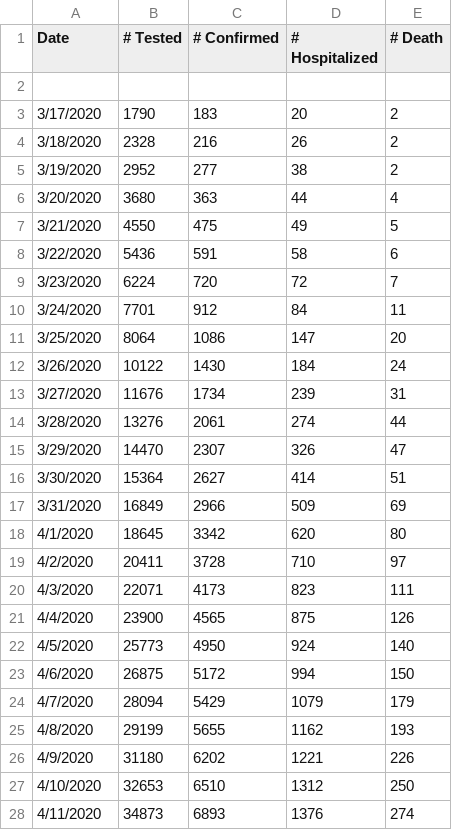
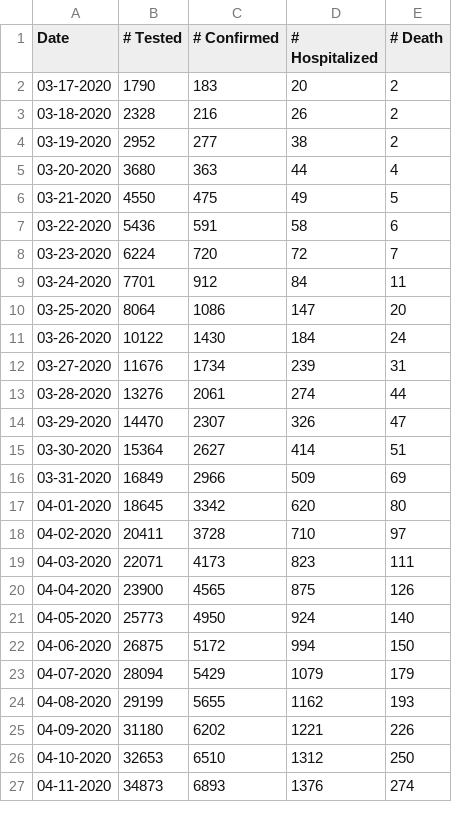
Before and after one commit to youraunt/public, a CSV file: INWK2300/covid_19_Colorado_Daily.csv, drawn as a sheet; only a part is shown; the diff covers the shown part only.

Commit message:
Update covid_19_Colorado_Daily.csv

```diff
--- a/INWK2300/covid_19_Colorado_Daily.csv
+++ b/INWK2300/covid_19_Colorado_Daily.csv
@@ -1,28 +1,27 @@
 Date,# Tested,# Confirmed,# Hospitalized,# Death
-
-3/17/2020,1790,183,20,2
-3/18/2020,2328,216,26,2
-3/19/2020,2952,277,38,2
-3/20/2020,3680,363,44,4
-3/21/2020,4550,475,49,5
-3/22/2020,5436,591,58,6
-3/23/2020,6224,720,72,7
-3/24/2020,7701,912,84,11
-3/25/2020,8064,1086,147,20
-3/26/2020,10122,1430,184,24
-3/27/2020,11676,1734,239,31
-3/28/2020,13276,2061,274,44
-3/29/2020,14470,2307,326,47
-3/30/2020,15364,2627,414,51
-3/31/2020,16849,2966,509,69
-4/1/2020,18645,3342,620,80
-4/2/2020,20411,3728,710,97
-4/3/2020,22071,4173,823,111
-4/4/2020,23900,4565,875,126
-4/5/2020,25773,4950,924,140
-4/6/2020,26875,5172,994,150
-4/7/2020,28094,5429,1079,179
-4/8/2020,29199,5655,1162,193
-4/9/2020,31180,6202,1221,226
-4/10/2020,32653,6510,1312,250
-4/11/2020,34873,6893,1376,274
+03-17-2020,1790,183,20,2
+03-18-2020,2328,216,26,2
+03-19-2020,2952,277,38,2
+03-20-2020,3680,363,44,4
+03-21-2020,4550,475,49,5
+03-22-2020,5436,591,58,6
+03-23-2020,6224,720,72,7
+03-24-2020,7701,912,84,11
+03-25-2020,8064,1086,147,20
+03-26-2020,10122,1430,184,24
+03-27-2020,11676,1734,239,31
+03-28-2020,13276,2061,274,44
+03-29-2020,14470,2307,326,47
+03-30-2020,15364,2627,414,51
+03-31-2020,16849,2966,509,69
+04-01-2020,18645,3342,620,80
+04-02-2020,20411,3728,710,97
+04-03-2020,22071,4173,823,111
+04-04-2020,23900,4565,875,126
+04-05-2020,25773,4950,924,140
+04-06-2020,26875,5172,994,150
+04-07-2020,28094,5429,1079,179
+04-08-2020,29199,5655,1162,193
+04-09-2020,31180,6202,1221,226
+04-10-2020,32653,6510,1312,250
+04-11-2020,34873,6893,1376,274
```
Also changed, not shown: 25 edited cells elsewhere in this file.
